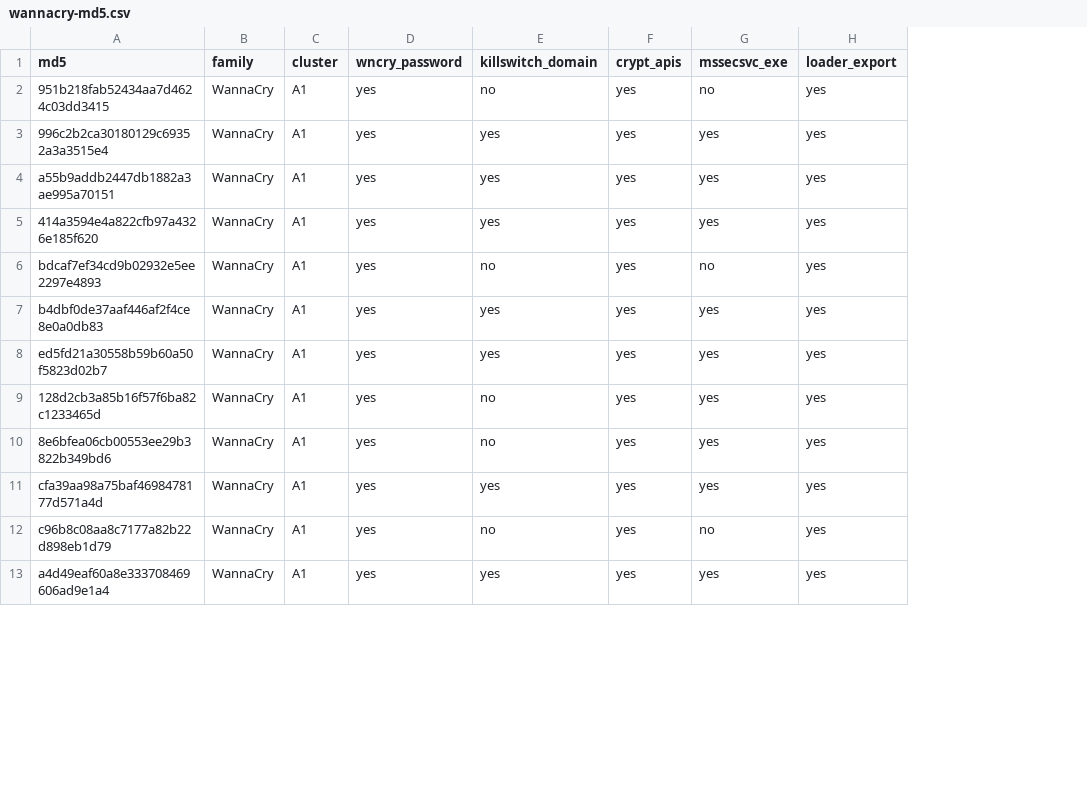
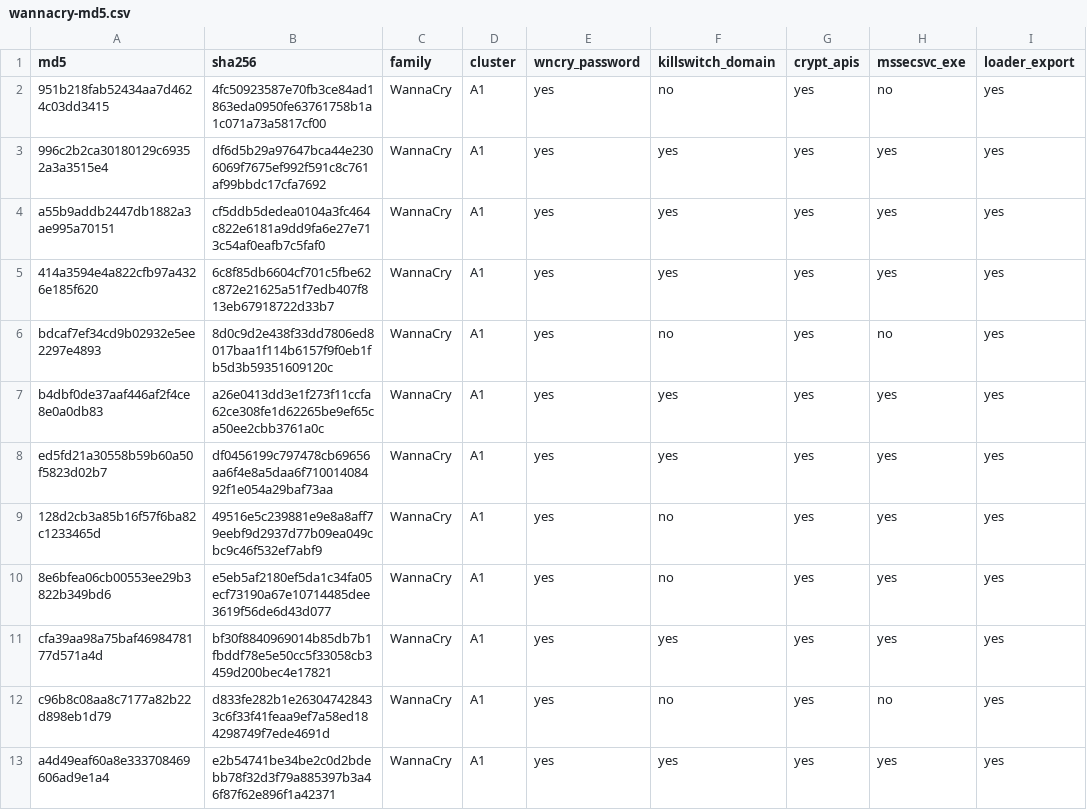
Before and after one commit to katkan746/HoneyPot, a CSV file: dionaea/indicators/wannacry-md5.csv, drawn as a sheet; only a part is shown; the diff names each change by its address in the sheet, - before the commit and + after, or states it on an @@ line.

Commit message:
Update WannaCry indicators with SHA256 hashes

```diff
--- a/dionaea/indicators/wannacry-md5.csv
+++ b/dionaea/indicators/wannacry-md5.csv
+column B (sha256), rows 2-13: 4fc50923587e70fb3ce84ad1863eda0950fe63761758b1a1c071a73a5817cf00 | df6d5b29a97647bca44e2306069f7675ef992f591c8c761af99bbdc17cfa7692 | cf5ddb5dedea0104a3fc464c822e6181a9dd9fa6e27e713c54af0eafb7c5faf0 | 6c8f85db6604cf701c5fbe62c872e21625a51f7edb407f813eb67918722d33b7 | 8d0c9d2e438f33dd7806ed8017baa1f114b6157f9f0eb1fb5d3b59351609120c | a26e0413dd3e1f273f11ccfa62ce308fe1d62265be9ef65ca50ee2cbb3761a0c | df0456199c797478cb69656aa6f4e8a5daa6f71001408492f1e054a29baf73aa | 49516e5c239881e9e8a8aff79eebf9d2937d77b09ea049cbc9c46f532ef7abf9 | e5eb5af2180ef5da1c34fa05ecf73190a67e10714485dee3619f56de6d43d077 | bf30f8840969014b85db7b1fbddf78e5e50cc5f33058cb3459d200bec4e17821 | d833fe282b1e263047428433c6f33f41feaa9ef7a58ed184298749f7ede4691d | e2b54741be34be2c0d2bdebb78f32d3f79a885397b3a46f87f62e896f1a42371
```
